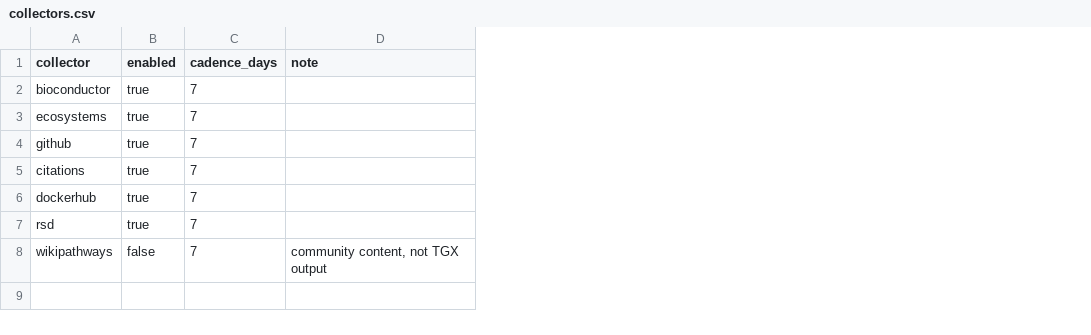
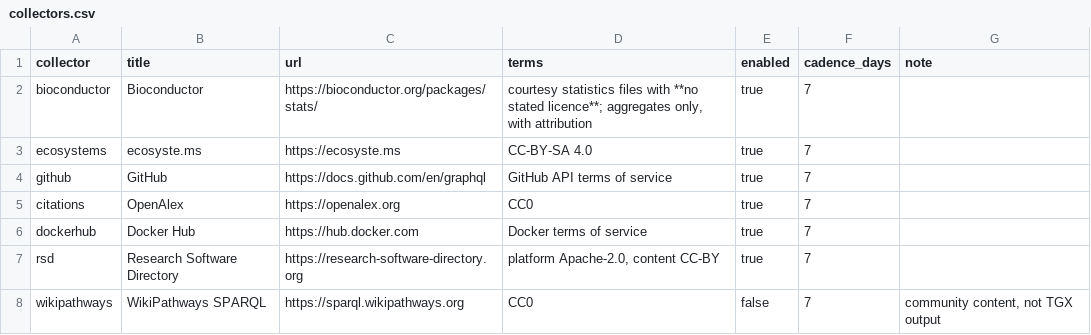
Before and after one commit to TGX-UM/tgx-outputs, a CSV file: config/collectors.csv, drawn as a sheet; the diff names each change by its address in the sheet, - before the commit and + after, or states it on an @@ line.

Commit message:
Batch GitHub too, and give each source one section instead of three
GitHub asked once per repository, twenty-one requests for twenty-one repos. GraphQL
takes aliased fields, so ten fit in one query: three requests now, and a repository
that is missing or private comes back as a null field beside its siblings rather
than failing the request, so one bad name costs one repository instead of ten. The
derived data is byte-identical to what the per-repo collector published.

ecosyste.ms cannot be batched, and now says so in its own docstring rather than
leaving the next person to find out. Its lookup accepts exactly one package:
repeated `purl` parameters keep only the last, a comma-joined list matches nothing,
and `purl[]` returns a 500. So its ten requests are paced instead — it is a small
volunteer service that timed out twice while this was being written, and spacing
them costs the job two seconds. The pause is skipped when replaying fixtures.

The Methods page said three separate things about each source in three separate
places: a catalogue of what it produced, a table of what its terms were, and a
calls section drawing what it asked for. Anyone judging one number had to hold
three lists in their head and join them by source name. Each source is now one
section — what it is and under what terms, a compact table of what it publishes,
the shape of what it asks for, and every request from the last run.

The caveats are no longer rendered. They are still required of every metric and
still ship in config/metrics.csv, which the site offers for download, and a test
holds both; what has gone is the third restatement of them on a page that already
carries a Blind spots section.

The source titles, links and terms move out of hand-written markdown into
collectors.csv, so the attribution table cannot fall out of step with the
collectors that are actually configured.

```diff
--- a/config/collectors.csv
+++ b/config/collectors.csv
+column B (title), rows 2-8: Bioconductor | ecosyste.ms | GitHub | OpenAlex | Docker Hub | Research Software Directory | WikiPathways SPARQL
+column C (url), rows 2-8: https://bioconductor.org/packages/stats/ | https://ecosyste.ms | https://docs.github.com/en/graphql | https://openalex.org | https://hub.docker.com | https://research-software-directory.org | https://sparql.wikipathways.org
+column D (terms), rows 2-8: courtesy statistics files with **no stated licence**; aggregates only, with attribution | CC-BY-SA 4.0 | GitHub API terms of service | CC0 | Docker terms of service | platform Apache-2.0, content CC-BY | CC0
```
Also changed, not shown: 34 other files.
